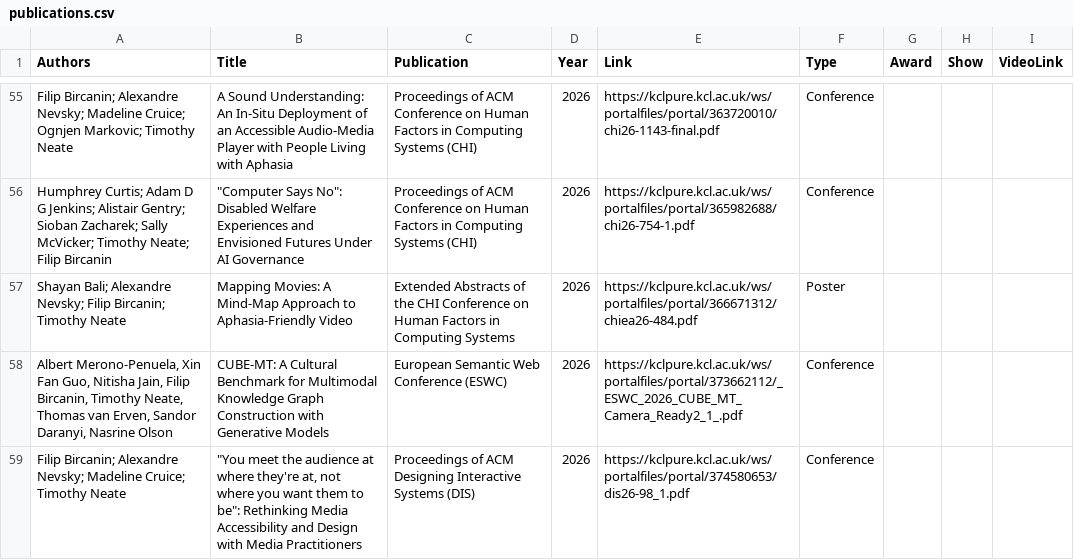
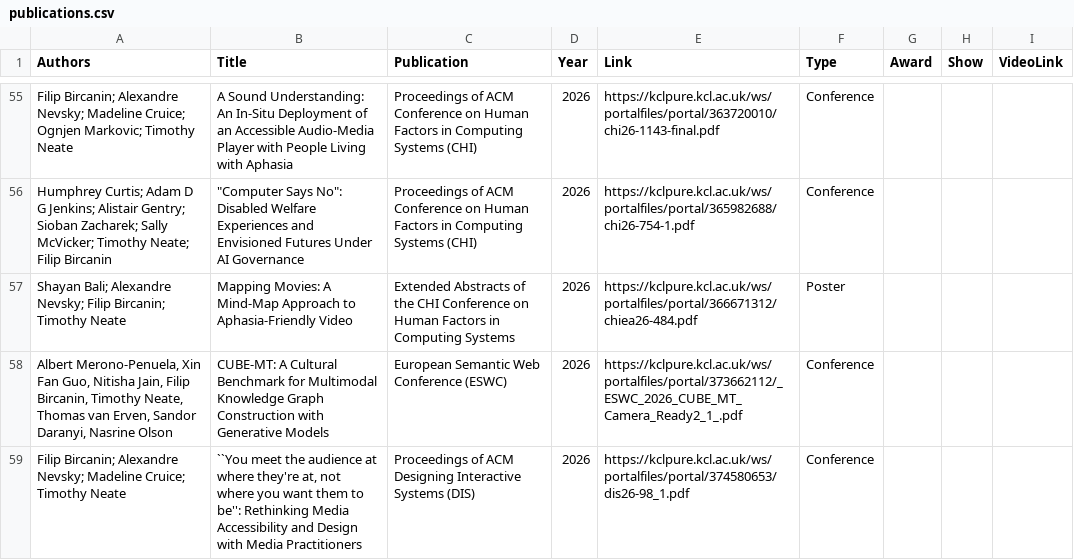
Before and after one commit to tdjneate/tdjneate.github.io, a CSV file: data/publications.csv, drawn as a sheet; only a part is shown, gaps mark what is left out.

Commit message:
`` not "

```diff
--- a/data/publications.csv
+++ b/data/publications.csv
@@ -58,2 +58,2 @@ Shayan Bali; Alexandre Nevsky; Filip Bircanin; Timothy Neate,Mapping Movies: A M
 "Albert Merono-Penuela, Xin Fan Guo, Nitisha Jain, Filip Bircanin, Timothy Neate, Thomas van Erven, Sandor Daranyi,  Nasrine Olson",CUBE-MT: A Cultural Benchmark for Multimodal Knowledge Graph Construction with Generative Models,European Semantic Web Conference (ESWC),2026,https://kclpure.kcl.ac.uk/ws/portalfiles/portal/373662112/_ESWC_2026_CUBE_MT_Camera_Ready2_1_.pdf,Conference,,,
-Filip Bircanin; Alexandre Nevsky; Madeline Cruice; Timothy Neate,"""You meet the audience at where they're at, not where you want them to be"": Rethinking Media Accessibility and Design with Media Practitioners",Proceedings of ACM Designing Interactive Systems (DIS),2026,https://kclpure.kcl.ac.uk/ws/portalfiles/portal/374580653/dis26-98_1.pdf,Conference,,,
+Filip Bircanin; Alexandre Nevsky; Madeline Cruice; Timothy Neate,"``You meet the audience at where they're at, not where you want them to be'': Rethinking Media Accessibility and Design with Media Practitioners",Proceedings of ACM Designing Interactive Systems (DIS),2026,https://kclpure.kcl.ac.uk/ws/portalfiles/portal/374580653/dis26-98_1.pdf,Conference,,,
```
